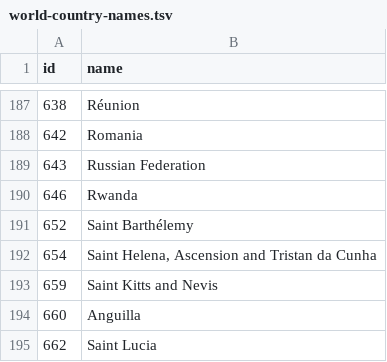
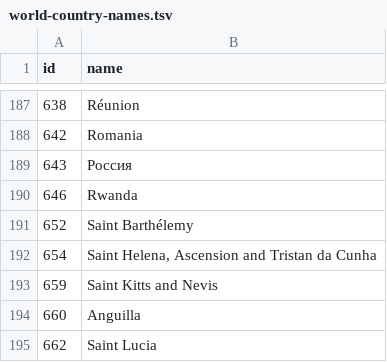
Before and after one commit to upsait/map, a TSV file: world-country-names.tsv, drawn as a sheet; only a part is shown, gaps mark what is left out.

Commit message:
Update world-country-names.tsv

```diff
--- a/world-country-names.tsv
+++ b/world-country-names.tsv
@@ -188,3 +188,3 @@ id	name
 642	Romania
-643	Russian Federation
+643	Россия
 646	Rwanda
```
